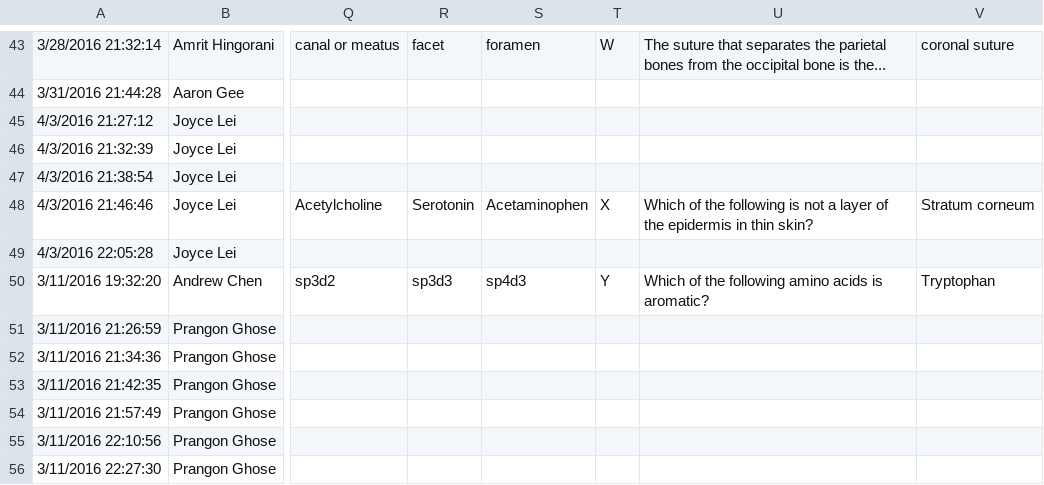
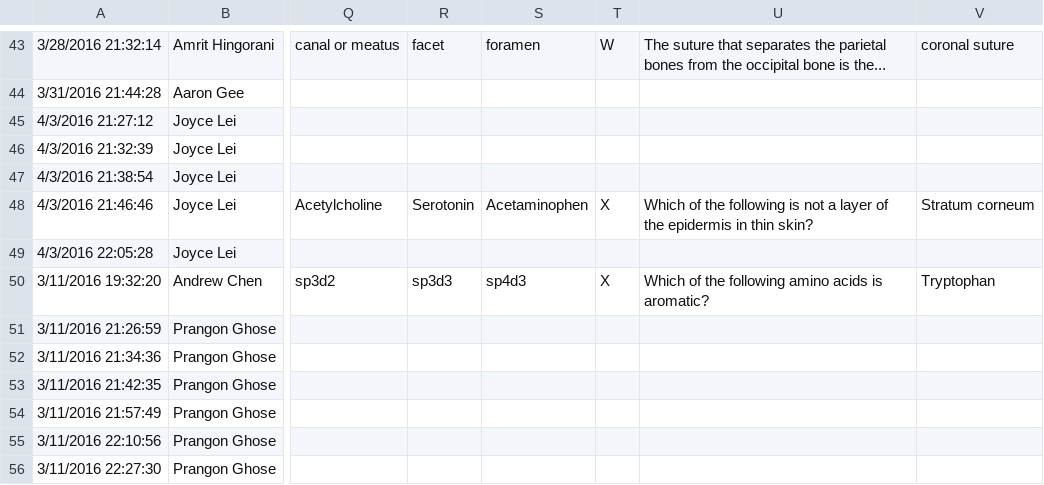
Before and after one commit to Stuyvesant-Science-Bowl/ScienceBowl, a CSV file: Questions.csv, drawn as a sheet; only a part is shown, gaps mark what is left out; the diff names each change by its address in the sheet, - before the commit and + after, or states it on an @@ line.

```diff
--- a/Questions.csv
+++ b/Questions.csv
-T50: Y
+T50: X
```
Also changed, not shown: 39 other files.
